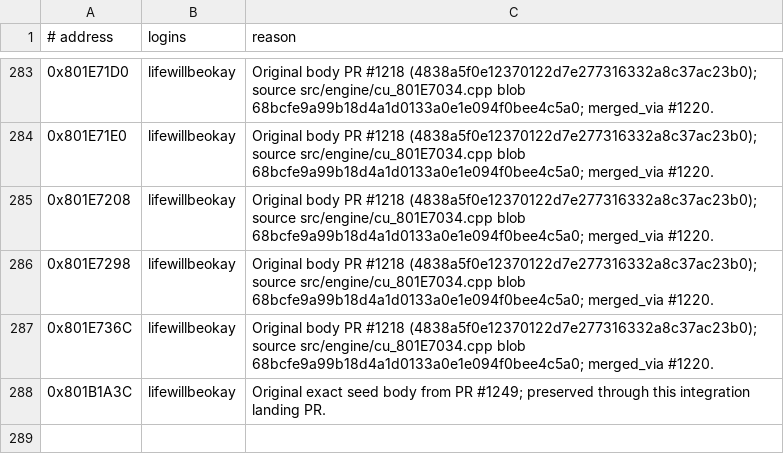
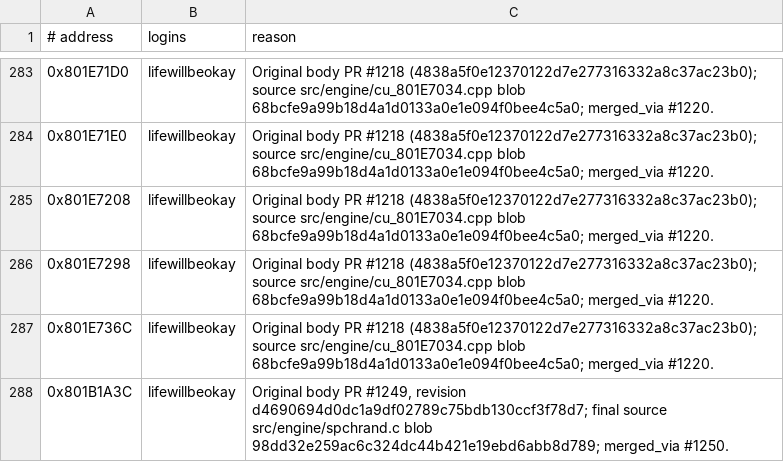
Before and after one commit to mitsevox/nflstreet2, a TSV file: config/GN7E69-rev0/credits.tsv, drawn as a sheet; only a part is shown, gaps mark what is left out.

Commit message:
Pin original speech seed credit to final source blob and landing PR

```diff
--- a/config/GN7E69-rev0/credits.tsv
+++ b/config/GN7E69-rev0/credits.tsv
@@ -287,2 +287,2 @@
 0x801E736C	lifewillbeokay	Original body PR #1218 (4838a5f0e12370122d7e277316332a8c37ac23b0); source src/engine/cu_801E7034.cpp blob 68bcfe9a99b18d4a1d0133a0e1e094f0bee4c5a0; merged_via #1220.
-0x801B1A3C	lifewillbeokay	Original exact seed body from PR #1249; preserved through this integration landing PR.
+0x801B1A3C	lifewillbeokay	Original body PR #1249, revision d4690694d0dc1a9df02789c75bdb130ccf3f78d7; final source src/engine/spchrand.c blob 98dd32e259ac6c324dc44b421e19ebd6abb8d789; merged_via #1250.
```
